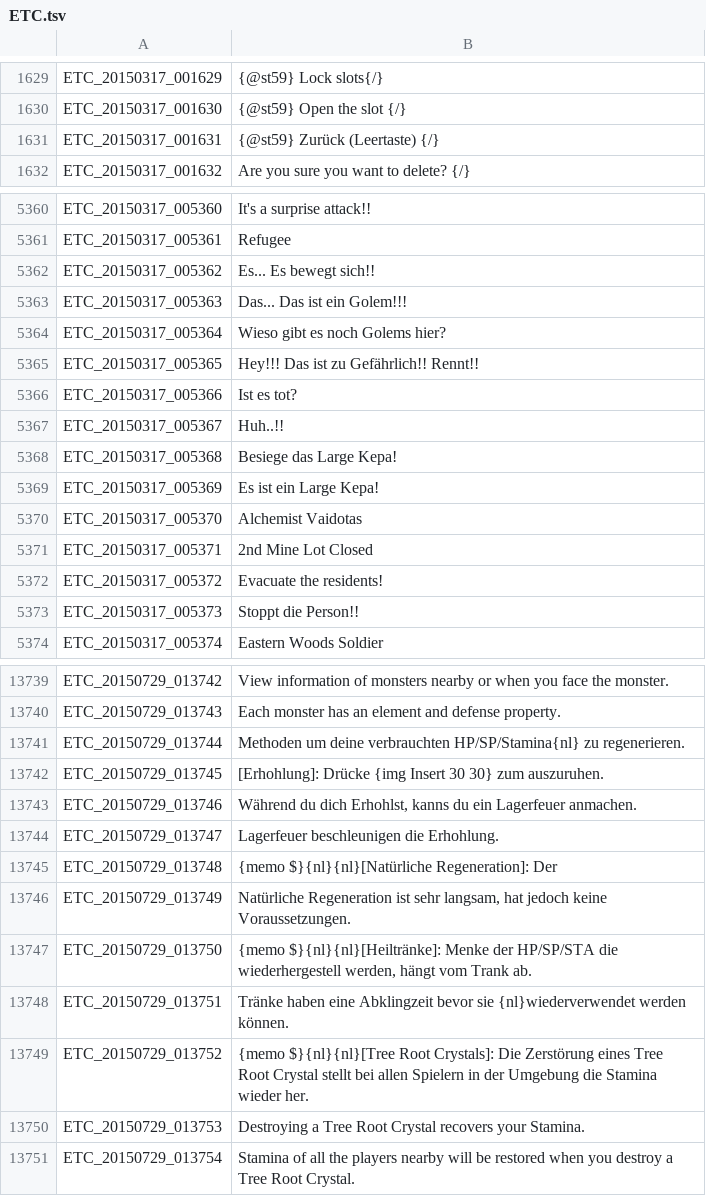
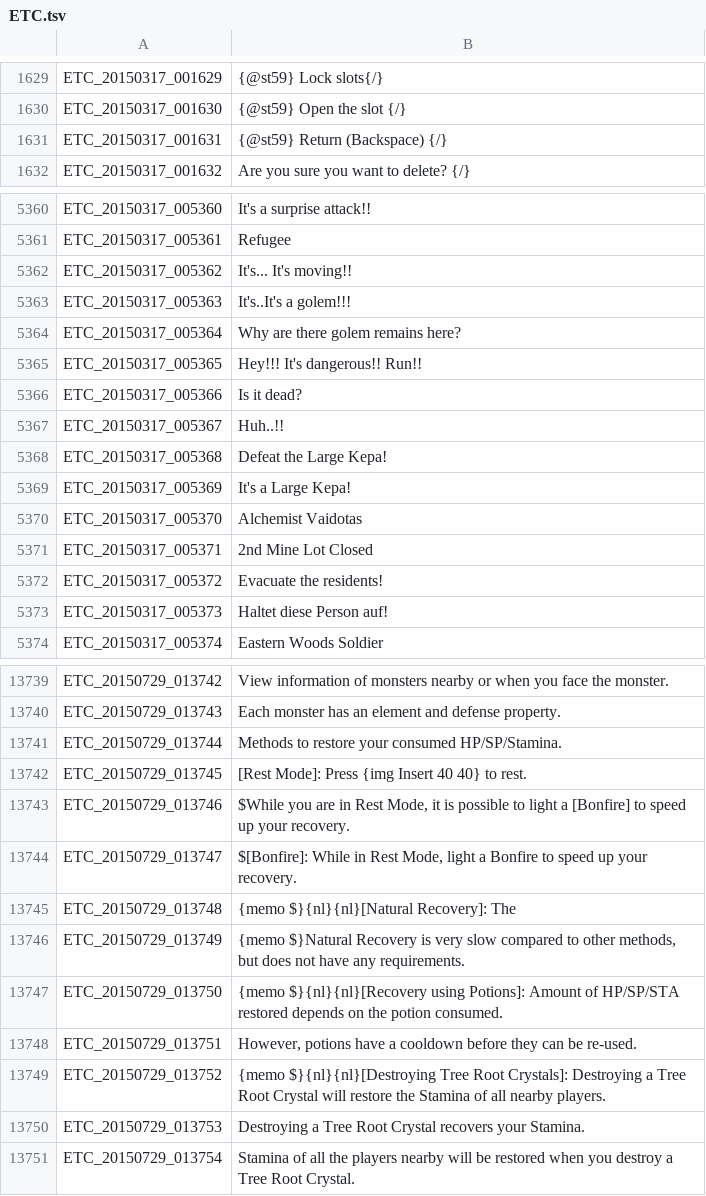
Before and after one commit to Gardosen/GermanTosTranslation, a TSV file: ETC.tsv, drawn as a sheet; only a part is shown, gaps mark what is left out; the diff covers the shown part only.

```diff
--- a/ETC.tsv
+++ b/ETC.tsv
@@ -1630,3 +1630,3 @@ ETC_20150317_001629	{@st59} Lock slots{/}
 ETC_20150317_001630	{@st59} Open the slot {/}
-ETC_20150317_001631	{@st59} Zurück (Leertaste) {/}
+ETC_20150317_001631	{@st59} Return (Backspace) {/}
 ETC_20150317_001632	Are you sure you want to delete? {/}
@@ -5361,10 +5361,10 @@ ETC_20150317_005360	It's a surprise attack!!
 ETC_20150317_005361	Refugee
-ETC_20150317_005362	Es... Es bewegt sich!!
-ETC_20150317_005363	Das... Das ist ein Golem!!!
-ETC_20150317_005364	Wieso gibt es noch Golems hier?
-ETC_20150317_005365	Hey!!! Das ist zu Gefährlich!! Rennt!!
-ETC_20150317_005366	Ist es tot?
+ETC_20150317_005362	It's... It's moving!!
+ETC_20150317_005363	It's..It's a golem!!!
+ETC_20150317_005364	Why are there golem remains here?
+ETC_20150317_005365	Hey!!! It's dangerous!! Run!!
+ETC_20150317_005366	Is it dead?
 ETC_20150317_005367	Huh..!!
-ETC_20150317_005368	Besiege das Large Kepa!
-ETC_20150317_005369	Es ist ein Large Kepa!
+ETC_20150317_005368	Defeat the Large Kepa!
+ETC_20150317_005369	It's a Large Kepa!
 ETC_20150317_005370	Alchemist Vaidotas
@@ -5372,3 +5372,3 @@ ETC_20150317_005371	2nd Mine Lot Closed
 ETC_20150317_005372	Evacuate the residents!
-ETC_20150317_005373	Stoppt die Person!!
+ETC_20150317_005373	Haltet diese Person auf!
 ETC_20150317_005374	Eastern Woods Soldier
@@ -13740,11 +13740,11 @@ ETC_20150729_013742	View information of monsters nearby or when you face the mon
 ETC_20150729_013743	Each monster has an element and defense property.
-ETC_20150729_013744	Methoden um deine verbrauchten HP/SP/Stamina{nl} zu regenerieren.
-ETC_20150729_013745	[Erhohlung]: Drücke {img Insert 30 30} zum auszuruhen.
-ETC_20150729_013746	Während du dich Erhohlst, kanns du ein Lagerfeuer anmachen.
-ETC_20150729_013747	Lagerfeuer beschleunigen die Erhohlung.
-ETC_20150729_013748	{memo $}{nl}{nl}[Natürliche Regeneration]: Der
-ETC_20150729_013749	Natürliche Regeneration ist sehr langsam, hat jedoch keine Voraussetzungen.
-ETC_20150729_013750	{memo $}{nl}{nl}[Heiltränke]: Menke der HP/SP/STA die wiederhergestell werden, hängt vom Trank ab.
-ETC_20150729_013751	Tränke haben eine Abklingzeit bevor sie {nl}wiederverwendet werden können.
-ETC_20150729_013752	{memo $}{nl}{nl}[Tree Root Crystals]: Die Zerstörung eines Tree Root Crystal stellt bei allen Spielern in der Umgebung die Stamina wieder her.
+ETC_20150729_013744	Methods to restore your consumed HP/SP/Stamina.
+ETC_20150729_013745	[Rest Mode]: Press {img Insert 40 40} to rest.
+ETC_20150729_013746	$While you are in Rest Mode, it is possible to light a [Bonfire] to speed up your recovery.
+ETC_20150729_013747	$[Bonfire]: While in Rest Mode, light a Bonfire to speed up your recovery.
+ETC_20150729_013748	{memo $}{nl}{nl}[Natural Recovery]: The
+ETC_20150729_013749	{memo $}Natural Recovery is very slow compared to other methods, but does not have any requirements.
+ETC_20150729_013750	{memo $}{nl}{nl}[Recovery using Potions]: Amount of HP/SP/STA restored depends on the potion consumed.
+ETC_20150729_013751	However, potions have a cooldown before they can be re-used.
+ETC_20150729_013752	{memo $}{nl}{nl}[Destroying Tree Root Crystals]: Destroying a Tree Root Crystal will restore the Stamina of all nearby players.
 ETC_20150729_013753	Destroying a Tree Root Crystal recovers your Stamina.
```
Also changed, not shown: 79 edited cells elsewhere in this file.
